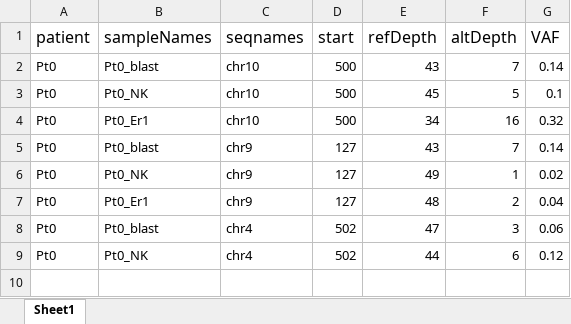
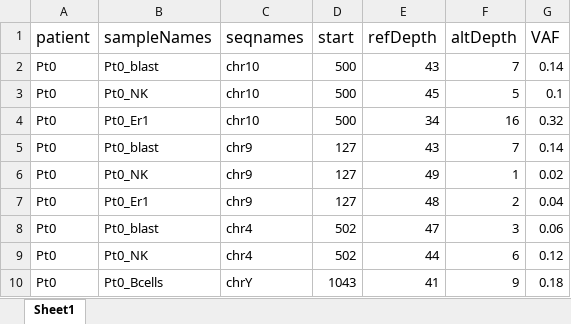
Before and after one commit to ethanumn/mpn-aml-pairtree, an Excel workbook: data/example/example.calls.xlsx, sheet Sheet1, drawn as a sheet; values as stored, in another font and other column widths than the file's, no borders; the diff names each change by its address in the sheet, - before the commit and + after, or states it on an @@ line.

```diff
--- a/data/example/example.calls.xlsx (sheet Sheet1)
+++ b/data/example/example.calls.xlsx (sheet Sheet1)
+row 10: Pt0 | Pt0_Bcells | chrY | 1043 | 41 | 9 | 0.18
```
Also changed, not shown: data/example/example.aggregated.xlsx, data/example/example.master.xlsx, 14 other files.
